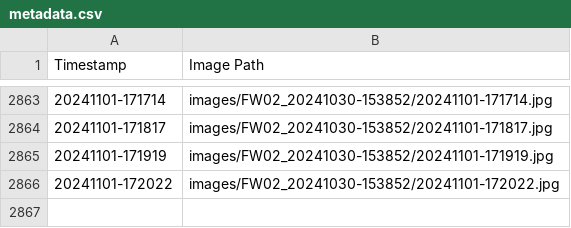
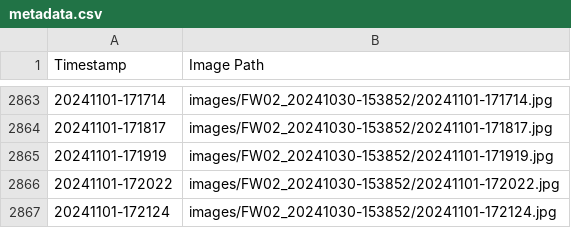
Before and after one commit to fionnf/Images_FW02, a CSV file: images/FW02_20241030-153852/metadata.csv, drawn as a sheet; only a part is shown, gaps mark what is left out; the diff names each change by its address in the sheet, - before the commit and + after, or states it on an @@ line.

Commit message:
Add image and metadata for 20241101-172124

```diff
--- a/images/FW02_20241030-153852/metadata.csv
+++ b/images/FW02_20241030-153852/metadata.csv
+row 2867: 20241101-172124 | images/FW02_20241030-153852/20241101-172124.jpg
```
Also changed, not shown: 1 other file.
